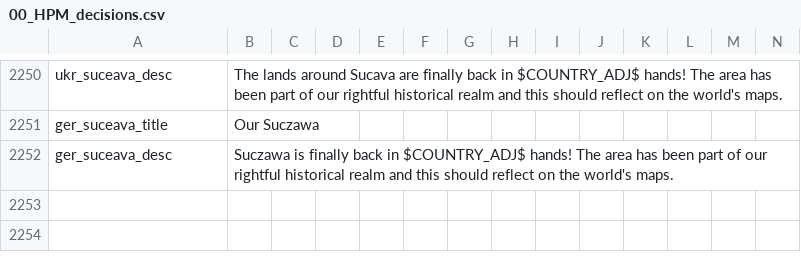
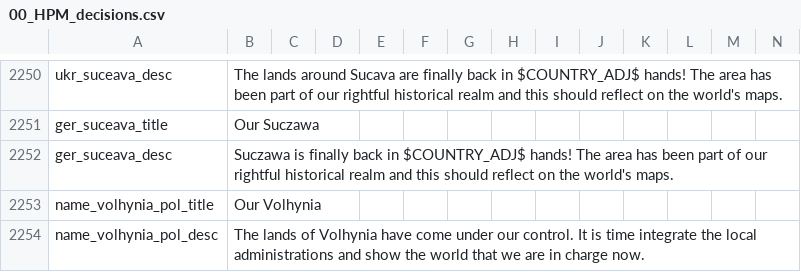
Before and after one commit to Liegnitz/Historical-Project-Mod-overhaul, a CSV file: localisation/00_HPM_decisions.csv, drawn as a sheet; only a part is shown, gaps mark what is left out.

```diff
--- a/localisation/00_HPM_decisions.csv
+++ b/localisation/00_HPM_decisions.csv
@@ -2252 +2252,3 @@ ger_suceava_title;Our Suczawa;;;;;;;;;;;;
 ger_suceava_desc;Suczawa is finally back in $COUNTRY_ADJ$ hands! The area has been part of our rightful historical realm and this should reflect on the world's maps.;;;;;;;;;;;;;
+name_volhynia_pol_title;Our Volhynia;;;;;;;;;;;;;
+name_volhynia_pol_desc;The lands of Volhynia have come under our control. It is time integrate the local administrations and show the world that we are in charge now.;;;;;;;;;;;;;
```
Also changed, not shown: localisation/00_HPM_map.csv, 14 other files.
